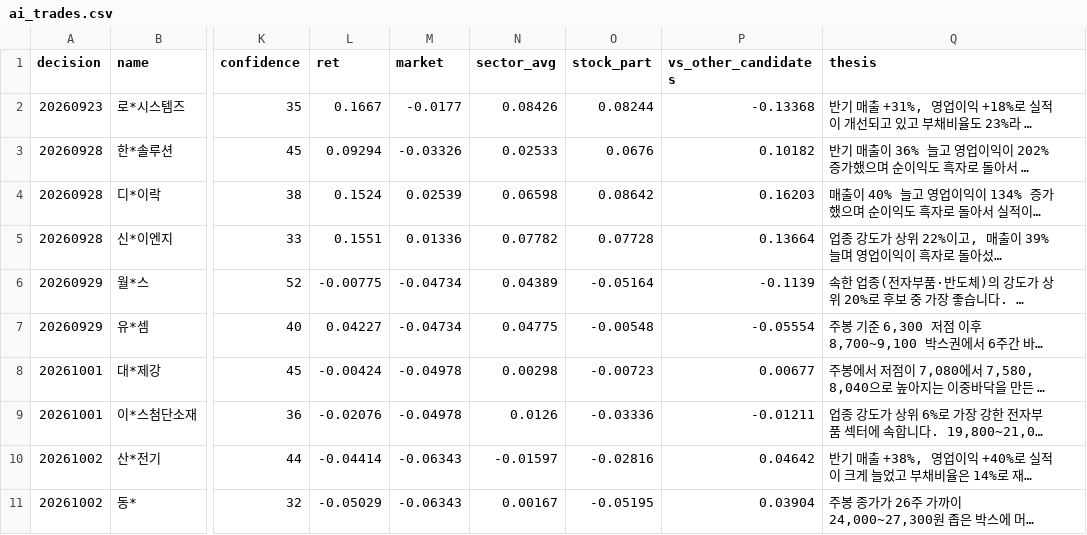
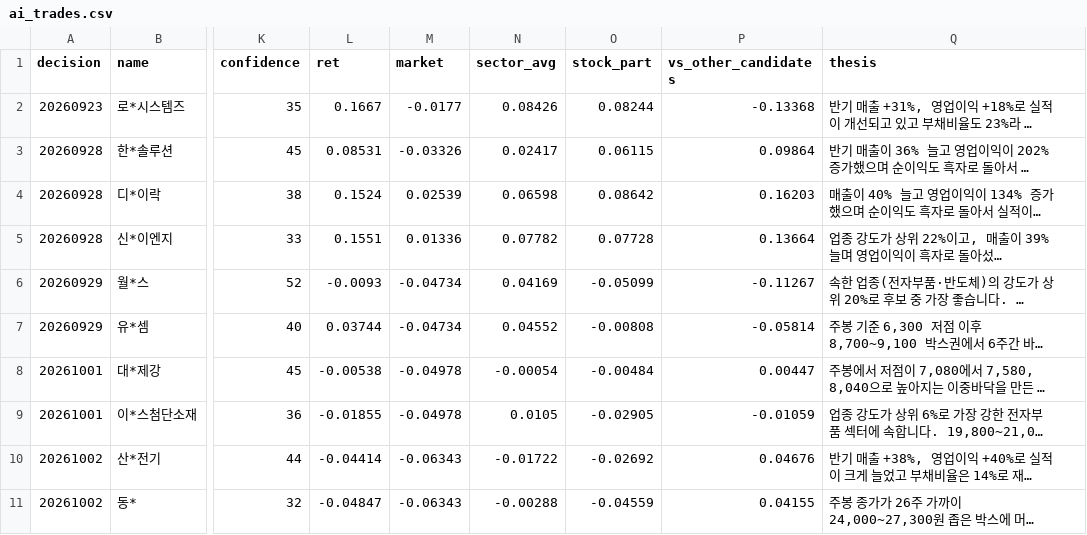
Before and after one commit to km81jik-gif/km81jik-gif.github.io, a CSV file: data/ai_trades.csv, drawn as a sheet; only a part is shown, gaps mark what is left out; long unchanged cells end in …; the diff names each change by its address in the sheet, - before the commit and + after, or states it on an @@ line.

```diff
--- a/data/ai_trades.csv
+++ b/data/ai_trades.csv
-L3 (ret): 0.09294
+L3 (ret): 0.08531
-N3 (sector_avg): 0.02533
+N3 (sector_avg): 0.02417
-O3 (stock_part): 0.0676
+O3 (stock_part): 0.06115
-P3 (vs_other_candidates): 0.10182
+P3 (vs_other_candidates): 0.09864
-L6 (ret): -0.00775
+L6 (ret): -0.0093
-N6 (sector_avg): 0.04389
+N6 (sector_avg): 0.04169
-O6 (stock_part): -0.05164
+O6 (stock_part): -0.05099
-P6 (vs_other_candidates): -0.1139
+P6 (vs_other_candidates): -0.11267
-L7 (ret): 0.04227
+L7 (ret): 0.03744
-N7 (sector_avg): 0.04775
+N7 (sector_avg): 0.04552
-O7 (stock_part): -0.00548
+O7 (stock_part): -0.00808
-P7 (vs_other_candidates): -0.05554
+P7 (vs_other_candidates): -0.05814
-L8 (ret): -0.00424
+L8 (ret): -0.00538
-N8 (sector_avg): 0.00298
+N8 (sector_avg): -0.00054
-O8 (stock_part): -0.00723
+O8 (stock_part): -0.00484
-P8 (vs_other_candidates): 0.00677
+P8 (vs_other_candidates): 0.00447
-L9 (ret): -0.02076
+L9 (ret): -0.01855
-N9 (sector_avg): 0.0126
+N9 (sector_avg): 0.0105
-O9 (stock_part): -0.03336
+O9 (stock_part): -0.02905
-P9 (vs_other_candidates): -0.01211
+P9 (vs_other_candidates): -0.01059
-N10 (sector_avg): -0.01597
+N10 (sector_avg): -0.01722
-O10 (stock_part): -0.02816
+O10 (stock_part): -0.02692
-P10 (vs_other_candidates): 0.04642
+P10 (vs_other_candidates): 0.04676
-L11 (ret): -0.05029
+L11 (ret): -0.04847
-N11 (sector_avg): 0.00167
+N11 (sector_avg): -0.00288
-O11 (stock_part): -0.05195
+O11 (stock_part): -0.04559
-P11 (vs_other_candidates): 0.03904
+P11 (vs_other_candidates): 0.04155
```
Also changed, not shown: 4 other files.
